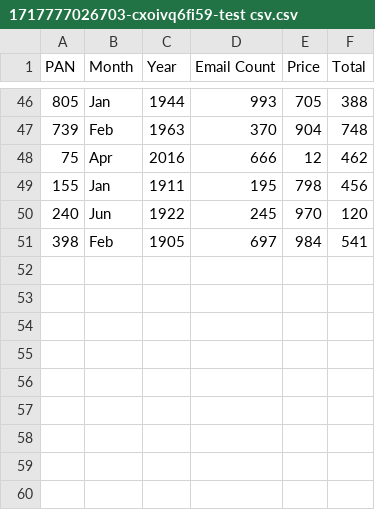
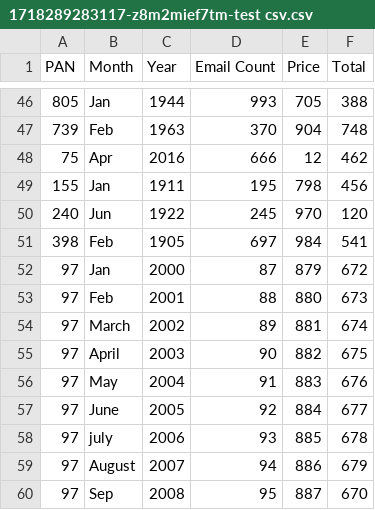
Before and after one commit to MuzamilEng/email_campaign, a CSV file: client/public/csv/1718289283117-z8m2mief7tm-test csv.csv (was client/public/csv/1717777026703-cxoivq6fi59-test csv.csv), drawn as a sheet; only a part is shown, gaps mark what is left out; the diff names each change by its address in the sheet, - before the commit and + after, or states it on an @@ line.

```diff
--- a/client/public/csv/1717777026703-cxoivq6fi59-test csv.csv
+++ b/client/public/csv/1718289283117-z8m2mief7tm-test csv.csv
+row 52: 97 | Jan | 2000 | 87 | 879 | 672
+row 53: 97 | Feb | 2001 | 88 | 880 | 673
+row 54: 97 | March | 2002 | 89 | 881 | 674
+row 55: 97 | April | 2003 | 90 | 882 | 675
+row 56: 97 | May | 2004 | 91 | 883 | 676
+row 57: 97 | June | 2005 | 92 | 884 | 677
+row 58: 97 | july | 2006 | 93 | 885 | 678
+row 59: 97 | August | 2007 | 94 | 886 | 679
+row 60: 97 | Sep | 2008 | 95 | 887 | 670
```
Also changed, not shown: 31 other files.
